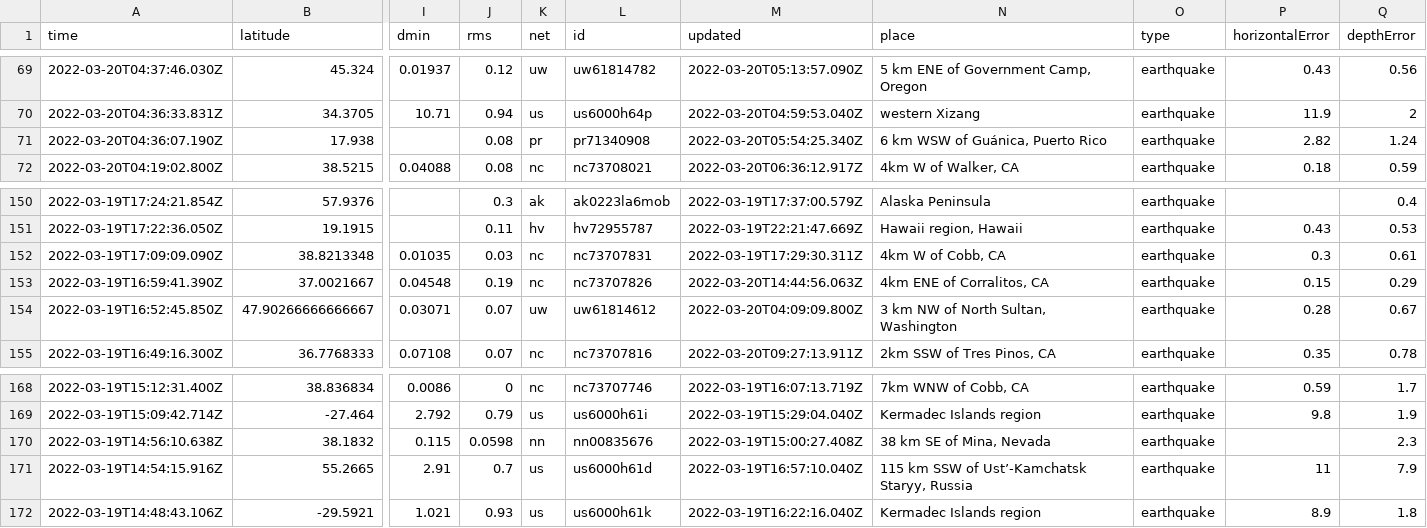
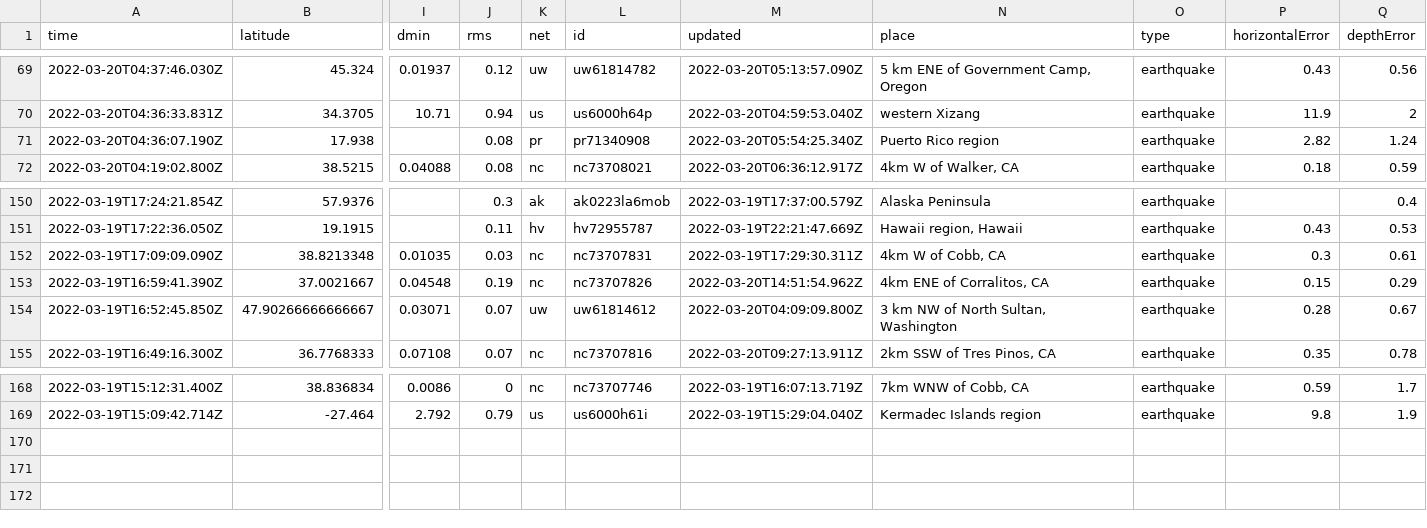
Before and after one commit to JohnnyBerkeley/Nicar2022_actions, a CSV file: usgs_current.csv, drawn as a sheet; only a part is shown, gaps mark what is left out; rows hold the shown columns only; the diff names each change by its address in the sheet, - before the commit and + after, or states it on an @@ line.

```diff
--- a/usgs_current.csv
+++ b/usgs_current.csv
-N71 (place): 6 km WSW of Guánica, Puerto Rico
+N71 (place): Puerto Rico region
-M153 (updated): 2022-03-20T14:44:56.063Z
+M153 (updated): 2022-03-20T14:51:54.962Z
-row 170: 2022-03-19T14:56:10.638Z | 38.1832 | 0.115 | 0.0598 | nn | nn00835676 | 2022-03-19T15:00:27.408Z | 38 km SE of Mina, Nevada | earthquake |  | 2.3
-row 171: 2022-03-19T14:54:15.916Z | 55.2665 | 2.91 | 0.7 | us | us6000h61d | 2022-03-19T16:57:10.040Z | 115 km SSW of Ust’-Kamchatsk Staryy, Russia | earthquake | 11 | 7.9
-row 172: 2022-03-19T14:48:43.106Z | -29.5921 | 1.021 | 0.93 | us | us6000h61k | 2022-03-19T16:22:16.040Z | Kermadec Islands region | earthquake | 8.9 | 1.8
```
